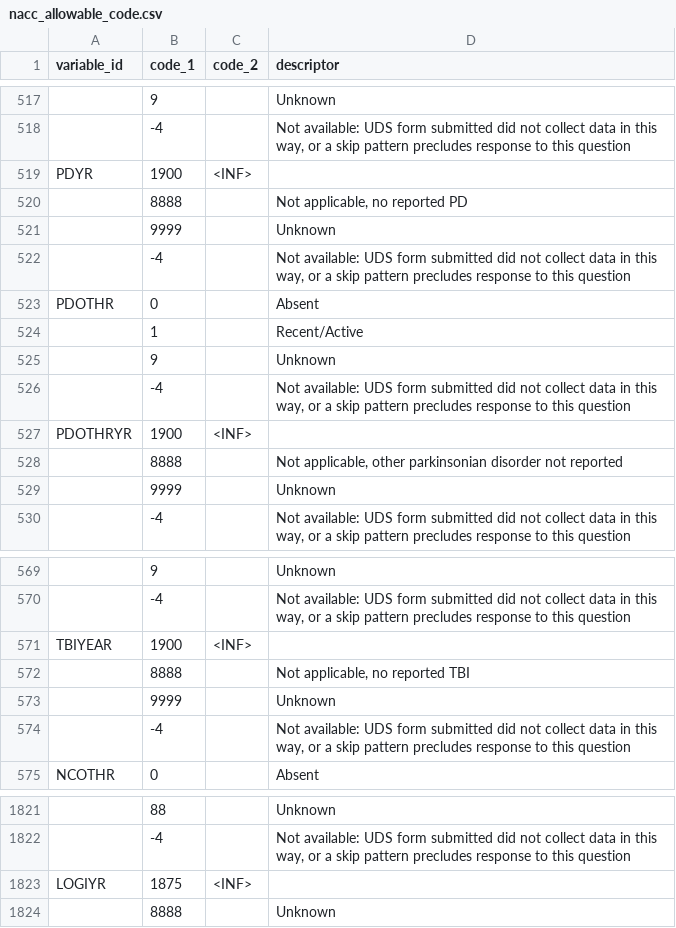
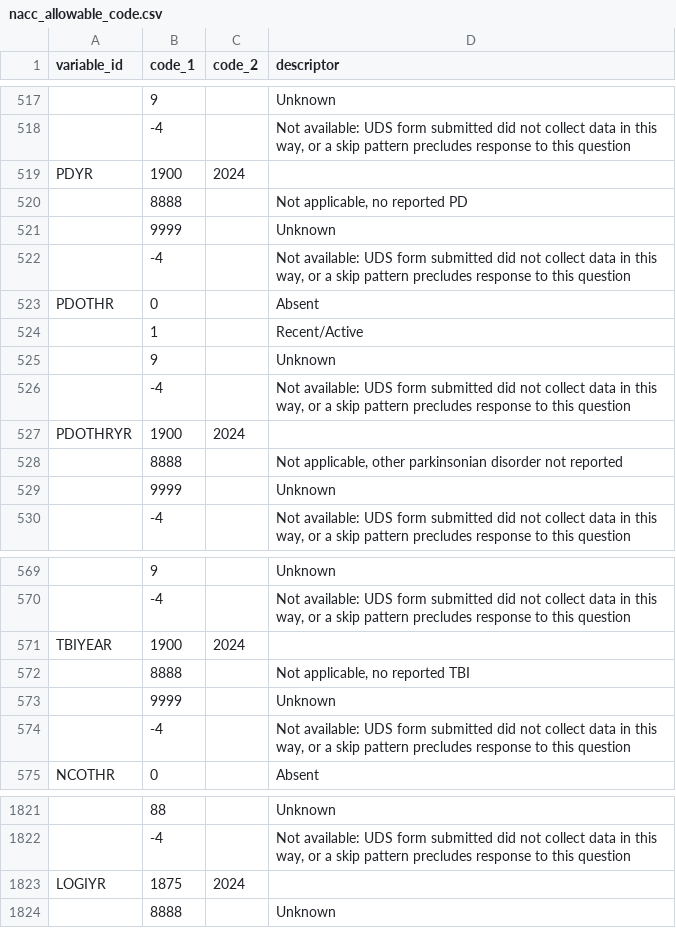
Before and after one commit to vkola-lab/lunar, a CSV file: data/nacc_allowable_code.csv, drawn as a sheet; only a part is shown, gaps mark what is left out; the diff covers the shown part only; the diff names each change by its address in the sheet, - before the commit and + after, or states it on an @@ line.

```diff
--- a/data/nacc_allowable_code.csv
+++ b/data/nacc_allowable_code.csv
-C519 (code_2): <INF>
+C519 (code_2): 2024
-C527 (code_2): <INF>
+C527 (code_2): 2024
-C571 (code_2): <INF>
+C571 (code_2): 2024
-C1823 (code_2): <INF>
+C1823 (code_2): 2024
```
Also changed, not shown: 10 edited cells elsewhere in this file, data/nacc_variable.csv, 14 other files.
